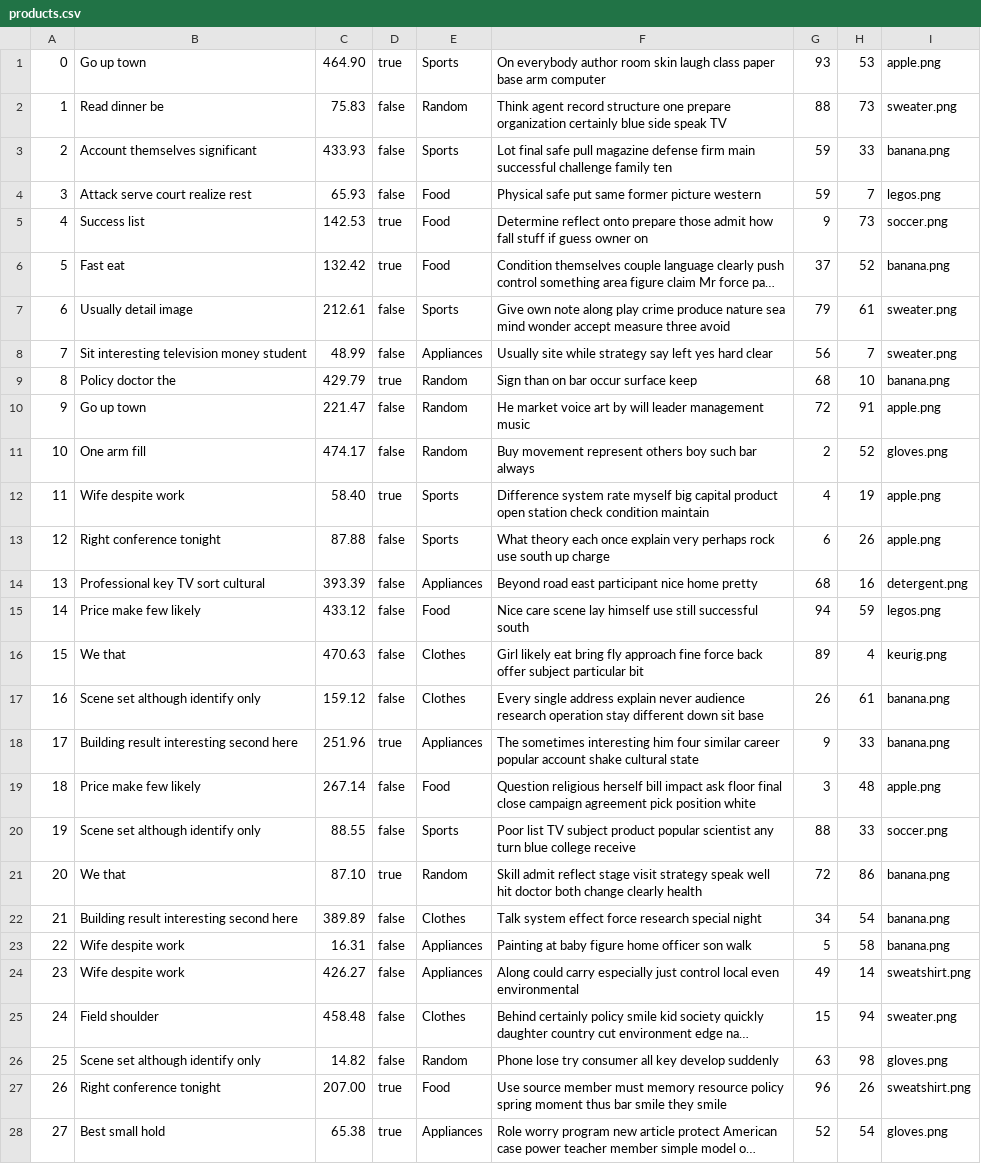
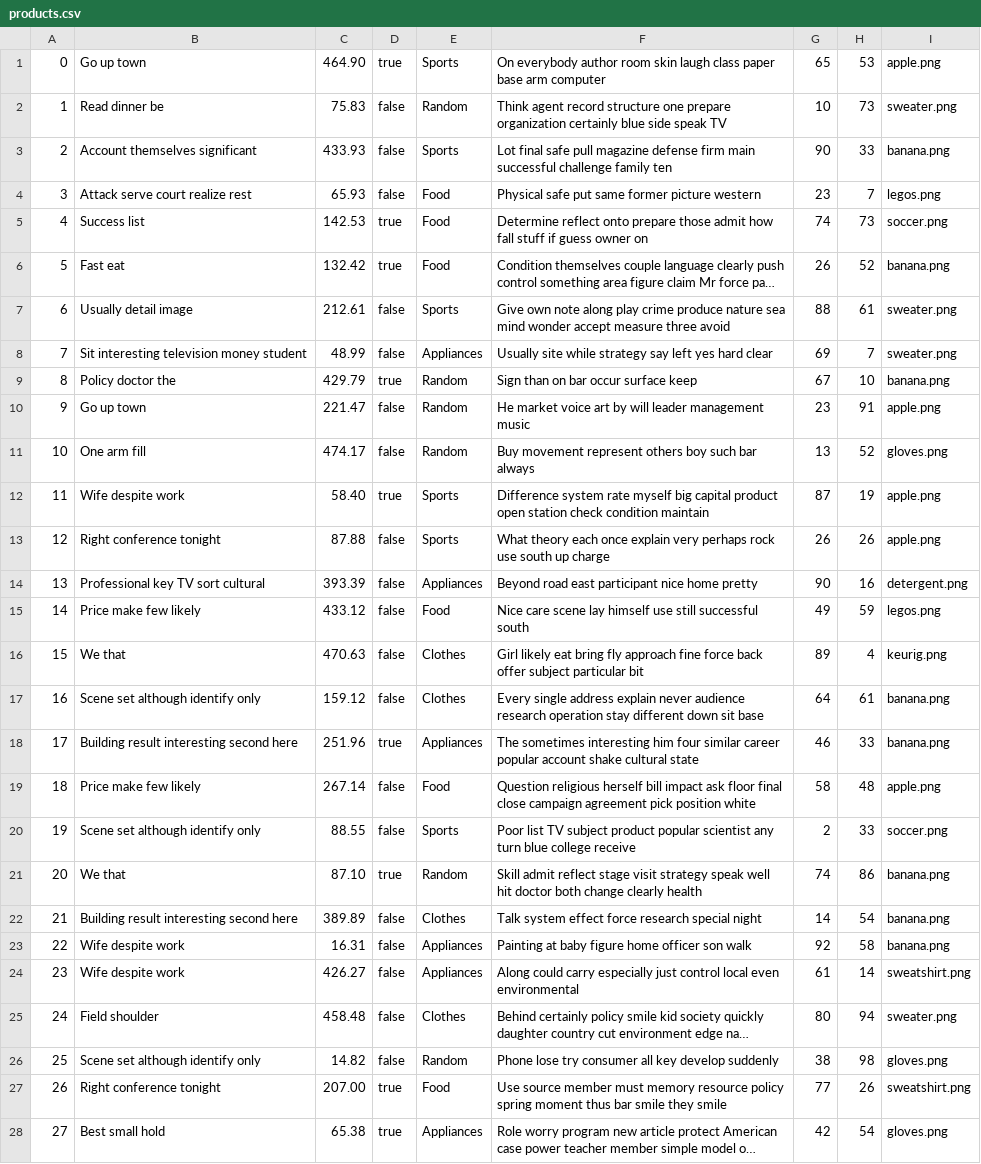
Before and after one commit to sydlester/Mini-Amazon-CS316, a CSV file: db/data/products.csv, drawn as a sheet; only a part is shown; long unchanged cells end in …; the diff covers the shown part only; the diff names each change by its address in the sheet, - before the commit and + after, or states it on an @@ line.

```diff
--- a/db/data/products.csv
+++ b/db/data/products.csv
-G1: 93
+G1: 65
-G2: 88
+G2: 10
-G3: 59
+G3: 90
-G4: 59
+G4: 23
-G5: 9
+G5: 74
-G6: 37
+G6: 26
-G7: 79
+G7: 88
-G8: 56
+G8: 69
-G9: 68
+G9: 67
-G10: 72
+G10: 23
-G11: 2
+G11: 13
-G12: 4
+G12: 87
-G13: 6
+G13: 26
-G14: 68
+G14: 90
-G15: 94
+G15: 49
-G17: 26
+G17: 64
-G18: 9
+G18: 46
-G19: 3
+G19: 58
-G20: 88
+G20: 2
-G21: 72
+G21: 74
-G22: 34
+G22: 14
-G23: 5
+G23: 92
-G24: 49
+G24: 61
-G25: 15
+G25: 80
-G26: 63
+G26: 38
-G27: 96
+G27: 77
-G28: 52
+G28: 42
```
Also changed, not shown: 71 edited cells elsewhere in this file, db/data/users.csv, 3 other files.
